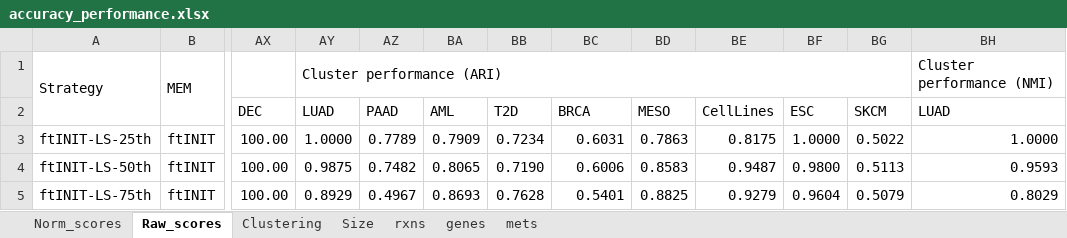
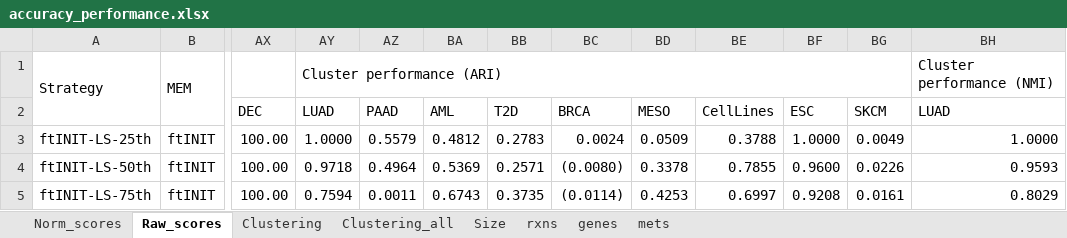
Before and after one commit to ChenYuGroup/scGEM_benchmark, an Excel workbook: result/accuracy_performance.xlsx, sheet Raw_scores, drawn as a sheet; only a part is shown, gaps mark what is left out; values as stored, in another font and other column widths than the file's, no cell formats; the diff covers the shown part only; the diff names each change by its address in the sheet, - before the commit and + after, or states it on an @@ line.

```diff
--- a/result/accuracy_performance.xlsx (sheet Raw_scores)
+++ b/result/accuracy_performance.xlsx (sheet Raw_scores)
+sheet tab: Clustering_all
-AZ3: 0.7789
+AZ3: 0.5579
-BA3: 0.7909
+BA3: 0.4812
-BB3: 0.7234
+BB3: 0.2783
-BC3: 0.6031
+BC3: 0.0024
-BD3: 0.7863
+BD3: 0.0509
-BE3: 0.8175
+BE3: 0.3788
-BG3: 0.5022
+BG3: 0.0049
-AY4: 0.9875
+AY4: 0.9718
-AZ4: 0.7482
+AZ4: 0.4964
-BA4: 0.8065
+BA4: 0.5369
-BB4: 0.7190
+BB4: 0.2571
-BC4: 0.6006
+BC4: (0.0080)
-BD4: 0.8583
+BD4: 0.3378
-BE4: 0.9487
+BE4: 0.7855
-BF4: 0.9800
+BF4: 0.9600
-BG4: 0.5113
+BG4: 0.0226
-AY5: 0.8929
+AY5: 0.7594
-AZ5: 0.4967
+AZ5: 0.0011
-BA5: 0.8693
+BA5: 0.6743
-BB5: 0.7628
+BB5: 0.3735
-BC5: 0.5401
+BC5: (0.0114)
-BD5: 0.8825
+BD5: 0.4253
-BE5: 0.9279
+BE5: 0.6997
-BF5: 0.9604
+BF5: 0.9208
-BG5: 0.5079
+BG5: 0.0161
```
Also changed, not shown: 199 edited cells elsewhere in this sheet, sheet Norm_scores, sheet Clustering, sheet mets, sheet genes, sheet Size, sheet rxns, cell formats, result/clustering_performance_scRNA.xlsx, result/sensitivity_performance.xlsx, 23 other files.
